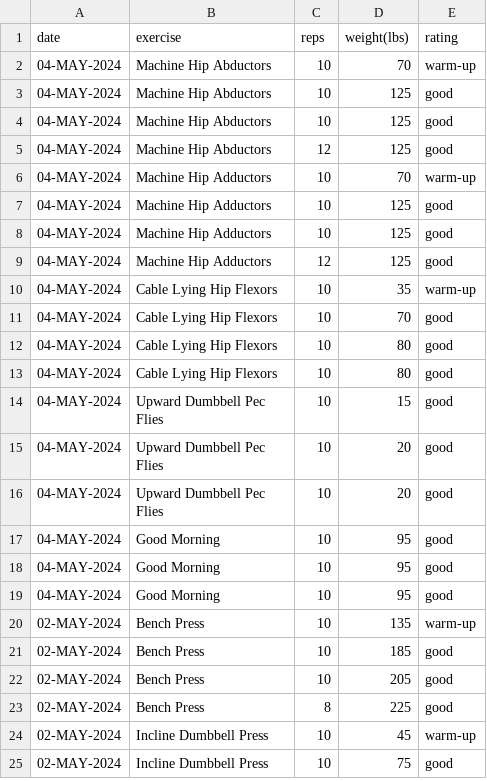
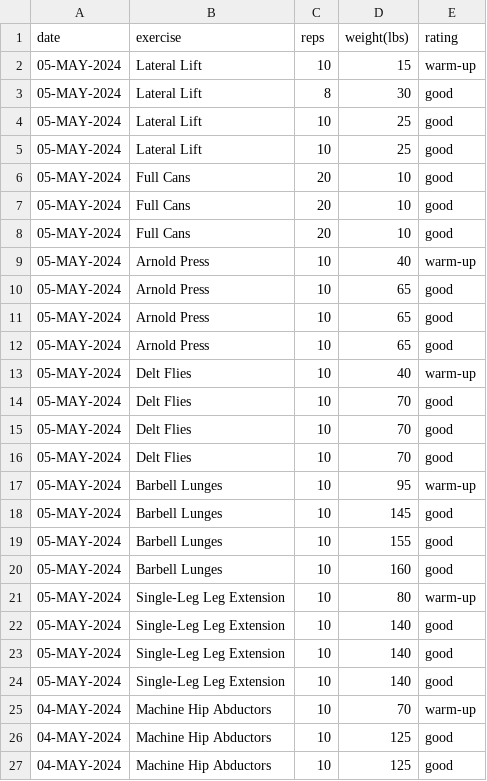
Before and after one commit to EricLeFort/ExerciseLog, a CSV file: data/weight_training_sets.csv, drawn as a sheet; only a part is shown; the shorter side is filled out with more unchanged rows.

```diff
--- a/data/weight_training_sets.csv
+++ b/data/weight_training_sets.csv
@@ -1,2 +1,25 @@
 date,exercise,reps,weight(lbs),rating
+05-MAY-2024,Lateral Lift,10,15,warm-up
+05-MAY-2024,Lateral Lift,8,30,good
+05-MAY-2024,Lateral Lift,10,25,good
+05-MAY-2024,Lateral Lift,10,25,good
+05-MAY-2024,Full Cans,20,10,good
+05-MAY-2024,Full Cans,20,10,good
+05-MAY-2024,Full Cans,20,10,good
+05-MAY-2024,Arnold Press,10,40,warm-up
+05-MAY-2024,Arnold Press,10,65,good
+05-MAY-2024,Arnold Press,10,65,good
+05-MAY-2024,Arnold Press,10,65,good
+05-MAY-2024,Delt Flies,10,40,warm-up
+05-MAY-2024,Delt Flies,10,70,good
+05-MAY-2024,Delt Flies,10,70,good
+05-MAY-2024,Delt Flies,10,70,good
+05-MAY-2024,Barbell Lunges,10,95,warm-up
+05-MAY-2024,Barbell Lunges,10,145,good
+05-MAY-2024,Barbell Lunges,10,155,good
+05-MAY-2024,Barbell Lunges,10,160,good
+05-MAY-2024,Single-Leg Leg Extension,10,80,warm-up
+05-MAY-2024,Single-Leg Leg Extension,10,140,good
+05-MAY-2024,Single-Leg Leg Extension,10,140,good
+05-MAY-2024,Single-Leg Leg Extension,10,140,good
 04-MAY-2024,Machine Hip Abductors,10,70,warm-up
```
Also changed, not shown: data/health_metrics.csv, data/preds/avg_workout_durations.csv, 52 other files.
